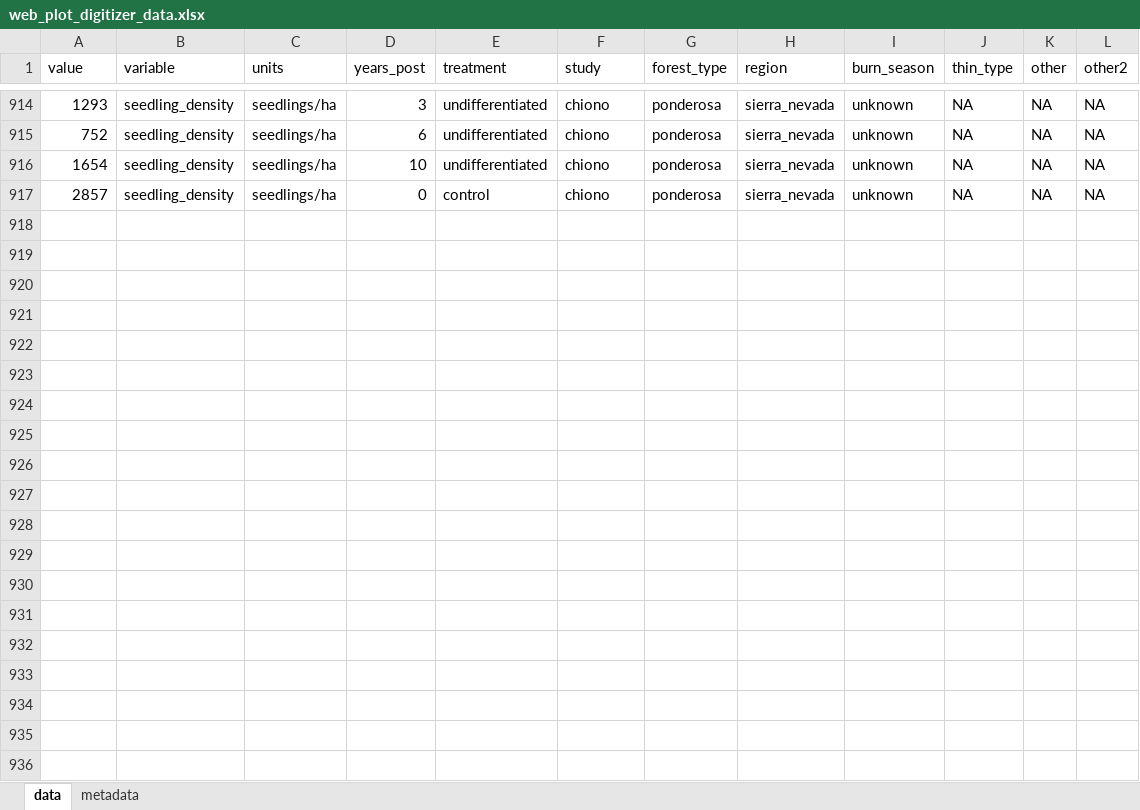
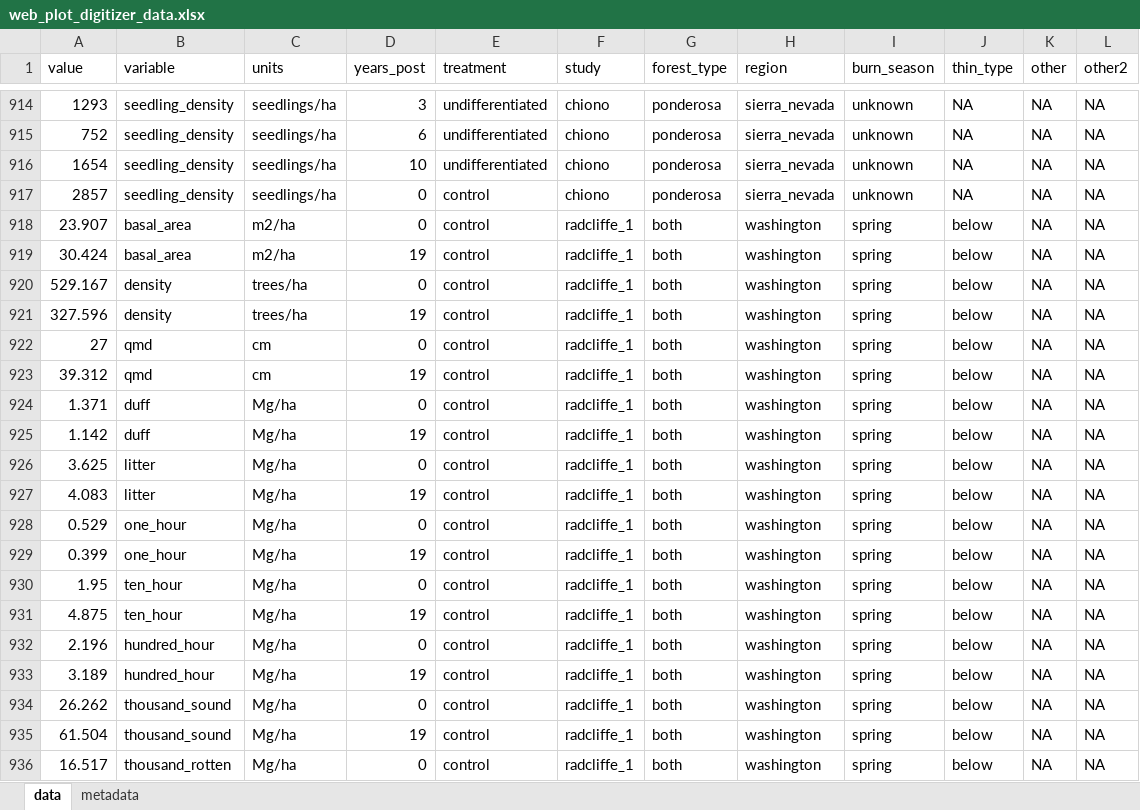
Before and after one commit to don-radcliffe/fuels_longevity, an Excel workbook: data/web_plot_digitizer_data.xlsx, sheet data, drawn as a sheet; only a part is shown, gaps mark what is left out; values as stored, in another font and other column widths than the file's, no borders; the diff covers the shown part only; the diff names each change by its address in the sheet, - before the commit and + after, or states it on an @@ line.

Commit message:
Added mission creek data

```diff
--- a/data/web_plot_digitizer_data.xlsx (sheet data)
+++ b/data/web_plot_digitizer_data.xlsx (sheet data)
+row 918: 23.907 | basal_area | m2/ha | 0 | control | radcliffe_1 | both | washington | spring | below | NA | NA
+row 919: 30.424 | basal_area | m2/ha | 19 | control | radcliffe_1 | both | washington | spring | below | NA | NA
+row 920: 529.167 | density | trees/ha | 0 | control | radcliffe_1 | both | washington | spring | below | NA | NA
+row 921: 327.596 | density | trees/ha | 19 | control | radcliffe_1 | both | washington | spring | below | NA | NA
+row 922: 27 | qmd | cm | 0 | control | radcliffe_1 | both | washington | spring | below | NA | NA
+row 923: 39.312 | qmd | cm | 19 | control | radcliffe_1 | both | washington | spring | below | NA | NA
+row 924: 1.371 | duff | Mg/ha | 0 | control | radcliffe_1 | both | washington | spring | below | NA | NA
+row 925: 1.142 | duff | Mg/ha | 19 | control | radcliffe_1 | both | washington | spring | below | NA | NA
+row 926: 3.625 | litter | Mg/ha | 0 | control | radcliffe_1 | both | washington | spring | below | NA | NA
+row 927: 4.083 | litter | Mg/ha | 19 | control | radcliffe_1 | both | washington | spring | below | NA | NA
+row 928: 0.529 | one_hour | Mg/ha | 0 | control | radcliffe_1 | both | washington | spring | below | NA | NA
+row 929: 0.399 | one_hour | Mg/ha | 19 | control | radcliffe_1 | both | washington | spring | below | NA | NA
+row 930: 1.95 | ten_hour | Mg/ha | 0 | control | radcliffe_1 | both | washington | spring | below | NA | NA
+row 931: 4.875 | ten_hour | Mg/ha | 19 | control | radcliffe_1 | both | washington | spring | below | NA | NA
+row 932: 2.196 | hundred_hour | Mg/ha | 0 | control | radcliffe_1 | both | washington | spring | below | NA | NA
+row 933: 3.189 | hundred_hour | Mg/ha | 19 | control | radcliffe_1 | both | washington | spring | below | NA | NA
+row 934: 26.262 | thousand_sound | Mg/ha | 0 | control | radcliffe_1 | both | washington | spring | below | NA | NA
+row 935: 61.504 | thousand_sound | Mg/ha | 19 | control | radcliffe_1 | both | washington | spring | below | NA | NA
+row 936: 16.517 | thousand_rotten | Mg/ha | 0 | control | radcliffe_1 | both | washington | spring | below | NA | NA
```
Also changed, not shown: 81 added rows elsewhere in this sheet.
